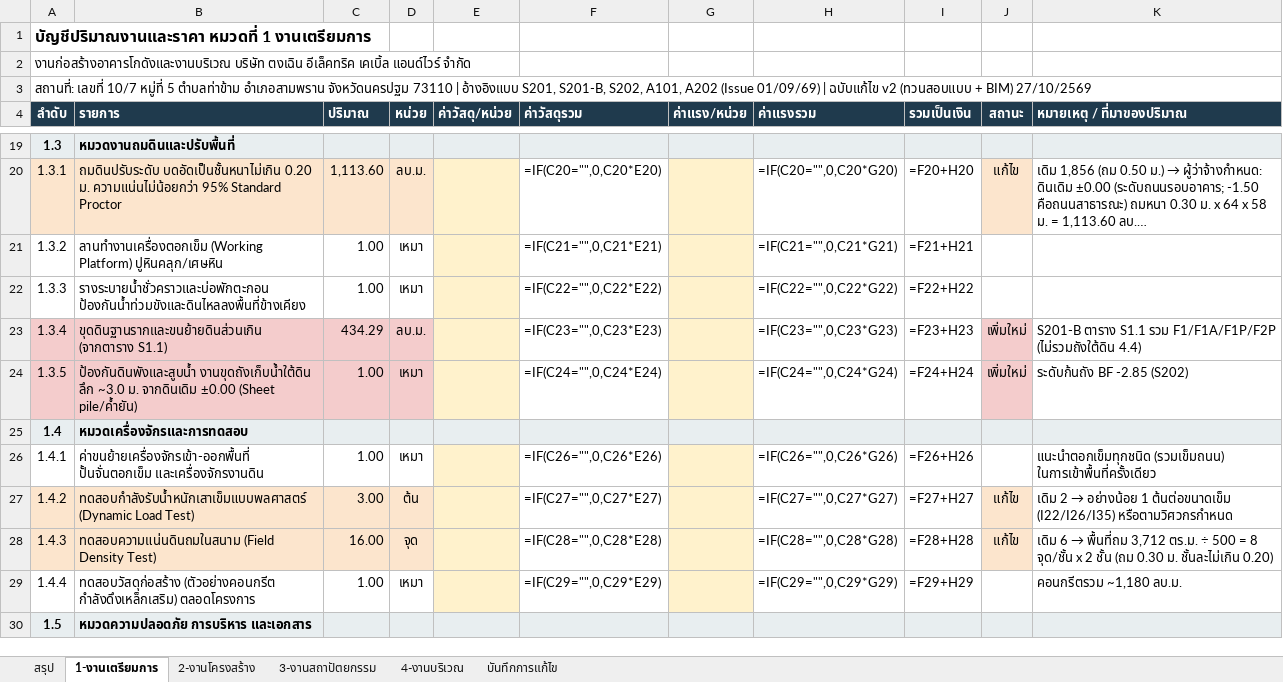
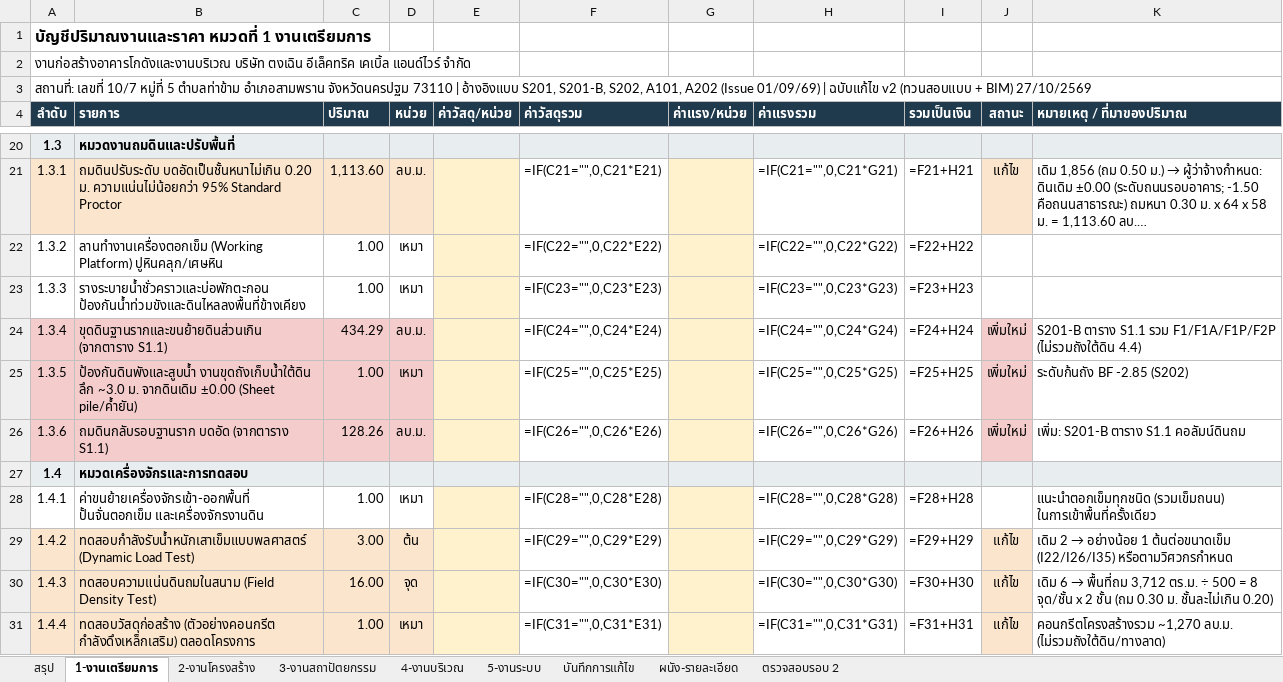
Before and after one commit to WIWATTRAI/LITTLEFARM, an Excel workbook: tongcheng-bim/out/01_BOQ_งานหลัก_v2.xlsx, sheet 1-งานเตรียมการ, drawn as a sheet; only a part is shown, gaps mark what is left out; the shorter side is filled out with more unchanged rows; long unchanged cells end in …; values as stored, in another font and other column widths than the file's, no borders; formulas without a stored value are shown as written; addresses are those after the commit; the diff covers the shown part only; the diff names each change by its address in the sheet, - before the commit and + after, or states it on an @@ line.

```diff
--- a/tongcheng-bim/out/01_BOQ_งานหลัก_v2.xlsx (sheet 1-งานเตรียมการ)
+++ b/tongcheng-bim/out/01_BOQ_งานหลัก_v2.xlsx (sheet 1-งานเตรียมการ)
+sheet tab: 5-งานระบบ
+sheet tab: ผนัง-รายละเอียด
+sheet tab: ตรวจสอบรอบ 2
-F21 (ค่าวัสดุรวม): =IF(C20="",0,C20*E20)
+F21 (ค่าวัสดุรวม): =IF(C21="",0,C21*E21)
-H21 (ค่าแรงรวม): =IF(C20="",0,C20*G20)
+H21 (ค่าแรงรวม): =IF(C21="",0,C21*G21)
-I21 (รวมเป็นเงิน): =F20+H20
+I21 (รวมเป็นเงิน): =F21+H21
-F22 (ค่าวัสดุรวม): =IF(C21="",0,C21*E21)
+F22 (ค่าวัสดุรวม): =IF(C22="",0,C22*E22)
-H22 (ค่าแรงรวม): =IF(C21="",0,C21*G21)
+H22 (ค่าแรงรวม): =IF(C22="",0,C22*G22)
-I22 (รวมเป็นเงิน): =F21+H21
+I22 (รวมเป็นเงิน): =F22+H22
-F23 (ค่าวัสดุรวม): =IF(C22="",0,C22*E22)
+F23 (ค่าวัสดุรวม): =IF(C23="",0,C23*E23)
-H23 (ค่าแรงรวม): =IF(C22="",0,C22*G22)
+H23 (ค่าแรงรวม): =IF(C23="",0,C23*G23)
-I23 (รวมเป็นเงิน): =F22+H22
+I23 (รวมเป็นเงิน): =F23+H23
-F24 (ค่าวัสดุรวม): =IF(C23="",0,C23*E23)
+F24 (ค่าวัสดุรวม): =IF(C24="",0,C24*E24)
-H24 (ค่าแรงรวม): =IF(C23="",0,C23*G23)
+H24 (ค่าแรงรวม): =IF(C24="",0,C24*G24)
-I24 (รวมเป็นเงิน): =F23+H23
+I24 (รวมเป็นเงิน): =F24+H24
-F25 (ค่าวัสดุรวม): =IF(C24="",0,C24*E24)
+F25 (ค่าวัสดุรวม): =IF(C25="",0,C25*E25)
-H25 (ค่าแรงรวม): =IF(C24="",0,C24*G24)
+H25 (ค่าแรงรวม): =IF(C25="",0,C25*G25)
-I25 (รวมเป็นเงิน): =F24+H24
+I25 (รวมเป็นเงิน): =F25+H25
+row 26: 1.3.6 | ถมดินกลับรอบฐานราก บดอัด (จากตาราง S1.1) | 128.26 | ลบ.ม. |  | =IF(C26="",0,C26*E26) |  | =IF(C26="",0,C26*G26) | =F26+H26 | เพิ่มใหม่ | เพิ่ม: S201-B ตาราง S1.1 คอลัมน์ดินถม
-F28 (ค่าวัสดุรวม): =IF(C26="",0,C26*E26)
+F28 (ค่าวัสดุรวม): =IF(C28="",0,C28*E28)
-H28 (ค่าแรงรวม): =IF(C26="",0,C26*G26)
+H28 (ค่าแรงรวม): =IF(C28="",0,C28*G28)
-I28 (รวมเป็นเงิน): =F26+H26
+I28 (รวมเป็นเงิน): =F28+H28
-F29 (ค่าวัสดุรวม): =IF(C27="",0,C27*E27)
+F29 (ค่าวัสดุรวม): =IF(C29="",0,C29*E29)
-H29 (ค่าแรงรวม): =IF(C27="",0,C27*G27)
+H29 (ค่าแรงรวม): =IF(C29="",0,C29*G29)
-I29 (รวมเป็นเงิน): =F27+H27
+I29 (รวมเป็นเงิน): =F29+H29
-F30 (ค่าวัสดุรวม): =IF(C28="",0,C28*E28)
+F30 (ค่าวัสดุรวม): =IF(C30="",0,C30*E30)
-H30 (ค่าแรงรวม): =IF(C28="",0,C28*G28)
+H30 (ค่าแรงรวม): =IF(C30="",0,C30*G30)
-I30 (รวมเป็นเงิน): =F28+H28
+I30 (รวมเป็นเงิน): =F30+H30
-A31:D31 fill: none
+A31:D31 fill: #FCE5CD
-F31 (ค่าวัสดุรวม): =IF(C29="",0,C29*E29)
+F31 (ค่าวัสดุรวม): =IF(C31="",0,C31*E31)
-H31 (ค่าแรงรวม): =IF(C29="",0,C29*G29)
+H31 (ค่าแรงรวม): =IF(C31="",0,C31*G31)
-I31 (รวมเป็นเงิน): =F29+H29
+I31 (รวมเป็นเงิน): =F31+H31
-J31 (สถานะ): (empty)
+J31 (สถานะ): แก้ไข
-J31 fill: none
+J31 fill: #FCE5CD
-K31 (หมายเหตุ / ที่มาของปริมาณ): คอนกรีตรวม ~1,180 ลบ.ม.
+K31 (หมายเหตุ / ที่มาของปริมาณ): คอนกรีตโครงสร้างรวม ~1,270 ลบ.ม. (ไม่รวมถังใต้ดิน/ทางลาด)
```
Also changed, not shown: 2 added rows and 51 edited cells elsewhere in this sheet, sheet บันทึกการแก้ไข, sheet 2-งานโครงสร้าง, sheet 3-งานสถาปัตยกรรม, sheet 4-งานบริเวณ, sheet สรุป, tongcheng-bim/out/TC-WH_BIM_QTO.xlsx, 6 other files.
